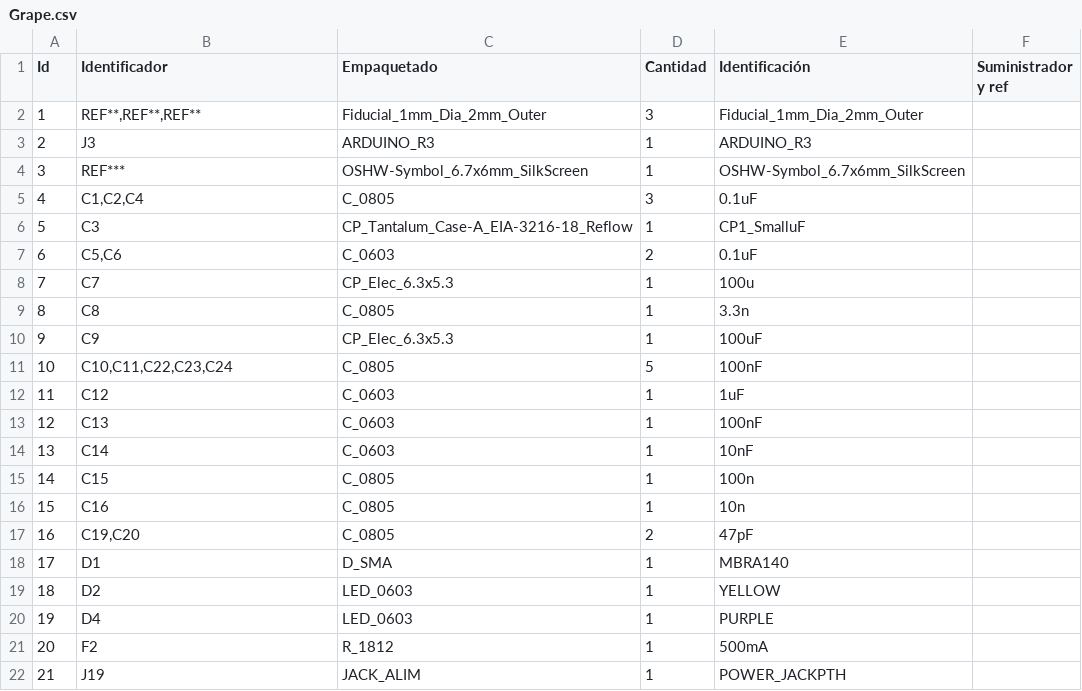
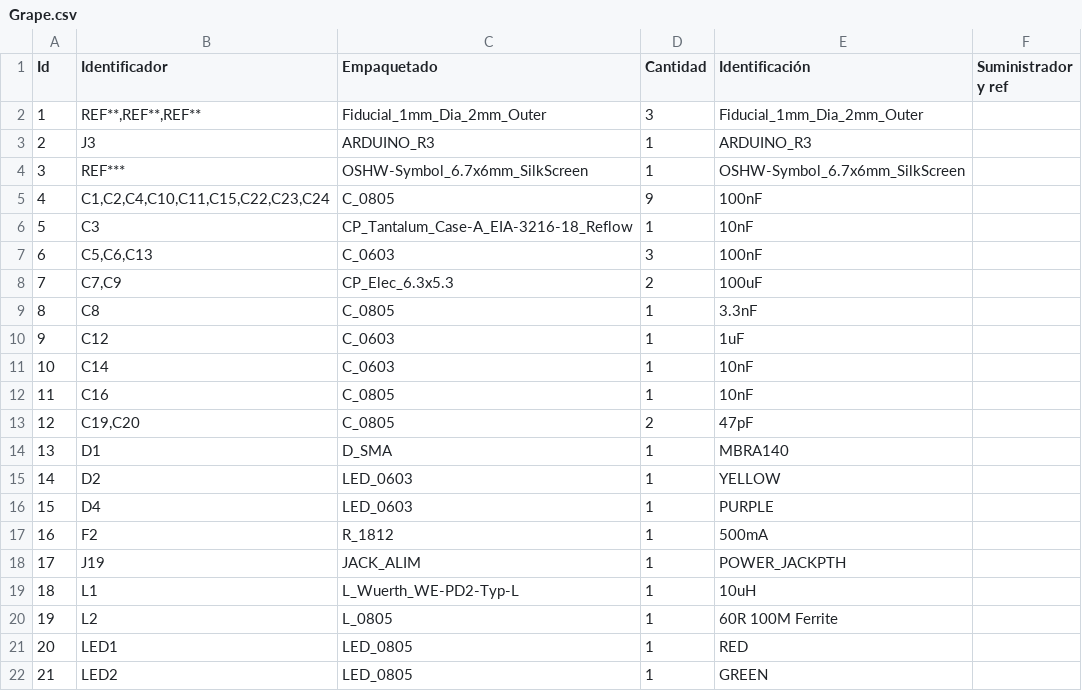
Before and after one commit to FrizzyElectronics/Grape, a CSV file: Hardware/KiCad/BOMs/Grape.csv, drawn as a sheet; only a part is shown; the shorter side is filled out with more unchanged rows; removed rows and columns are numbered as before the commit, all else as after; the diff names each change by its address in the sheet, - before the commit and + after, or states it on an @@ line.

```diff
--- a/Hardware/KiCad/BOMs/Grape.csv
+++ b/Hardware/KiCad/BOMs/Grape.csv
-row 5: 4 | C1,C2,C4 | C_0805 | 3 | 0.1uF
+row 5: 4 | C1,C2,C4,C10,C11,C15,C22,C23,C24 | C_0805 | 9 | 100nF
-E6 (Identificación): CP1_SmalluF
+E6 (Identificación): 10nF
-row 7: 6 | C5,C6 | C_0603 | 2 | 0.1uF
-row 8: 7 | C7 | CP_Elec_6.3x5.3 | 1 | 100u
+row 7: 6 | C5,C6,C13 | C_0603 | 3 | 100nF
+row 8: 7 | C7,C9 | CP_Elec_6.3x5.3 | 2 | 100uF
-E9 (Identificación): 3.3n
+E9 (Identificación): 3.3nF
-row 10: 9 | C9 | CP_Elec_6.3x5.3 | 1 | 100uF
-row 11: 10 | C10,C11,C22,C23,C24 | C_0805 | 5 | 100nF
@@ column A (Id) renumbered from row 10 down @@
-row 13: 12 | C13 | C_0603 | 1 | 100nF
-row 15: 14 | C15 | C_0805 | 1 | 100n
-E12 (Identificación): 10n
+E12 (Identificación): 10nF
```
Also changed, not shown: 16 other files.
